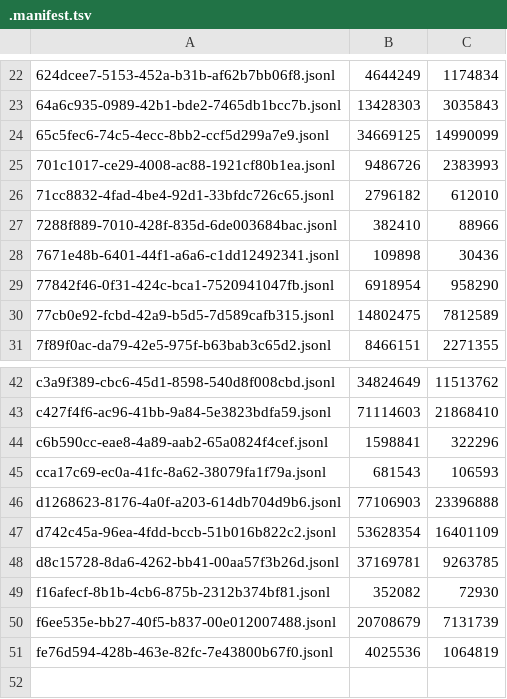
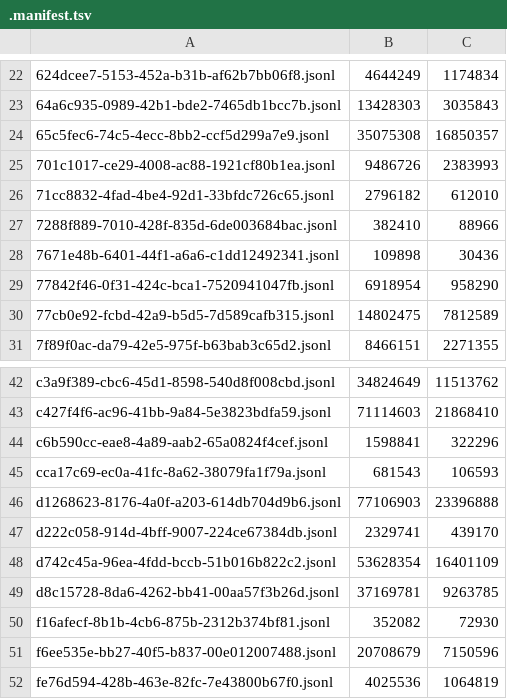
Before and after one commit to adhityablubridge/sessions, a TSV file: projects/CP/.manifest.tsv, drawn as a sheet; only a part is shown, gaps mark what is left out.

```diff
--- a/projects/CP/.manifest.tsv
+++ b/projects/CP/.manifest.tsv
@@ -23,3 +23,3 @@
 64a6c935-0989-42b1-bde2-7465db1bcc7b.jsonl	13428303	3035843
-65c5fec6-74c5-4ecc-8bb2-ccf5d299a7e9.jsonl	34669125	14990099
+65c5fec6-74c5-4ecc-8bb2-ccf5d299a7e9.jsonl	35075308	16850357
 701c1017-ce29-4008-ac88-1921cf80b1ea.jsonl	9486726	2383993
@@ -46,2 +46,3 @@ cca17c69-ec0a-41fc-8a62-38079fa1f79a.jsonl	681543	106593
 d1268623-8176-4a0f-a203-614db704d9b6.jsonl	77106903	23396888
+d222c058-914d-4bff-9007-224ce67384db.jsonl	2329741	439170
 d742c45a-96ea-4fdd-bccb-51b016b822c2.jsonl	53628354	16401109
@@ -49,3 +50,3 @@ d8c15728-8da6-4262-bb41-00aa57f3b26d.jsonl	37169781	9263785
 f16afecf-8b1b-4cb6-875b-2312b374bf81.jsonl	352082	72930
-f6ee535e-bb27-40f5-b837-00e012007488.jsonl	20708679	7131739
+f6ee535e-bb27-40f5-b837-00e012007488.jsonl	20708679	7150596
 fe76d594-428b-463e-82fc-7e43800b67f0.jsonl	4025536	1064819
```
Also changed, not shown: 4 other files.
